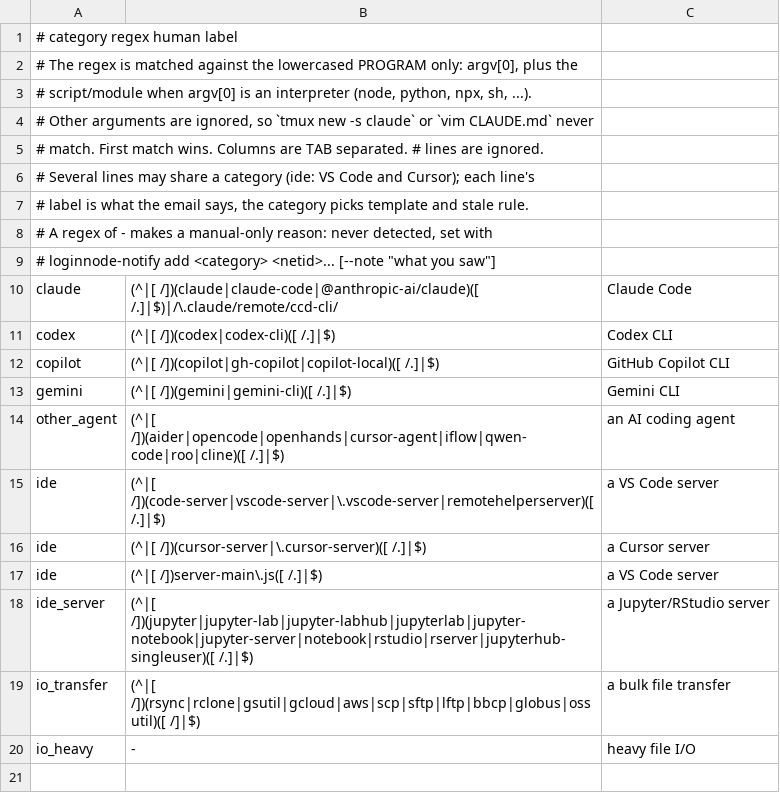
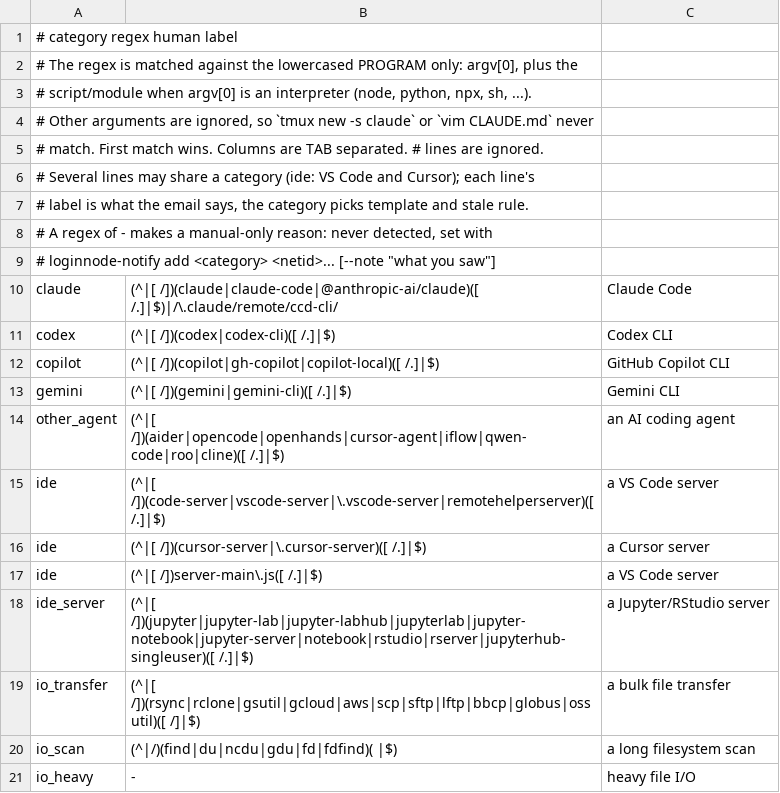
Before and after one commit to chillenb/loginnode-notify, a TSV file: etc/categories.tsv, drawn as a sheet.

```diff
--- a/etc/categories.tsv
+++ b/etc/categories.tsv
@@ -19,2 +19,3 @@ ide_server	(^|[ /])(jupyter|jupyter-lab|jupyter-labhub|jupyterlab|jupyter-notebo
 io_transfer	(^|[ /])(rsync|rclone|gsutil|gcloud|aws|scp|sftp|lftp|bbcp|globus|ossutil)([ /]|$)	a bulk file transfer
+io_scan	(^|/)(find|du|ncdu|gdu|fd|fdfind)( |$)	a long filesystem scan
 io_heavy	-	heavy file I/O
```
Also changed, not shown: 3 other files.
